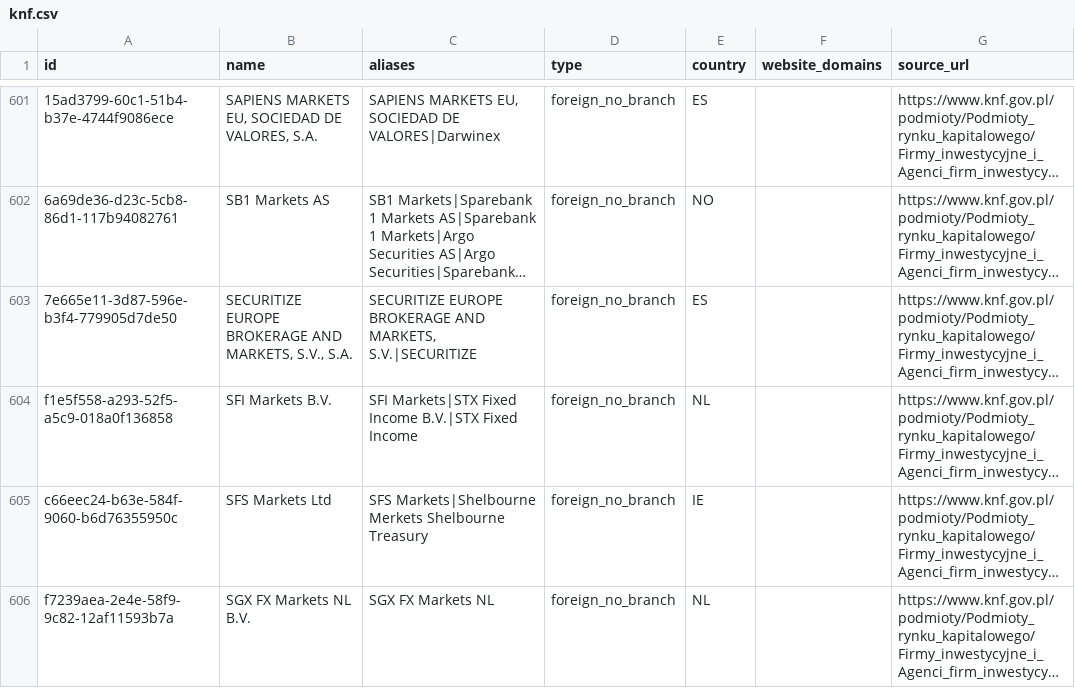
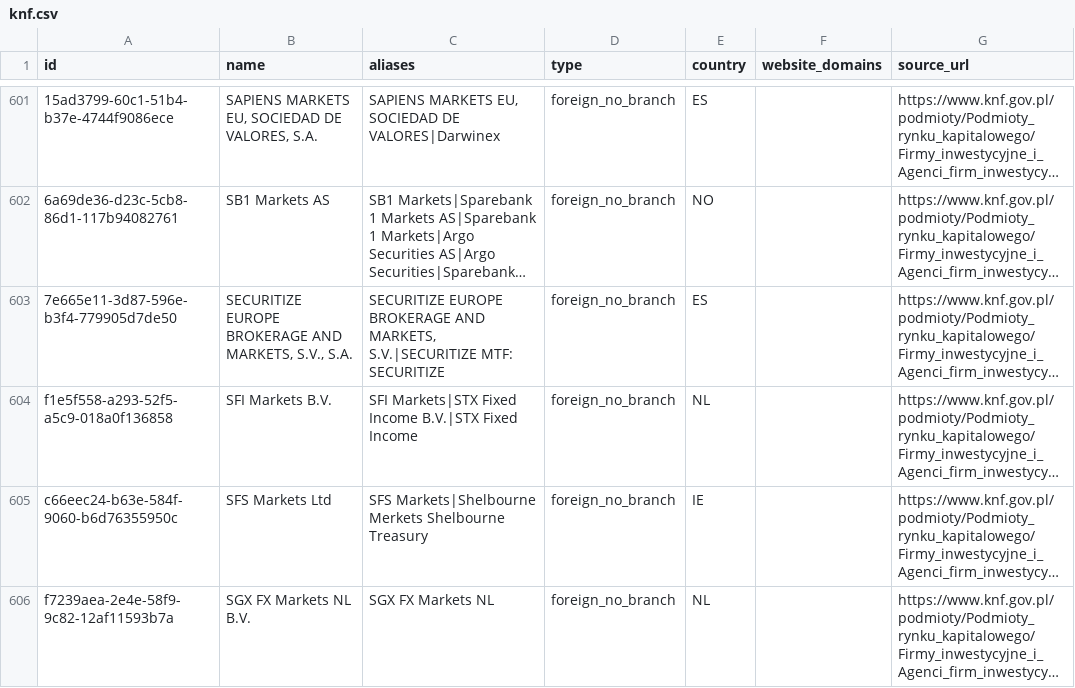
Before and after one commit to Yufukfu/InvestWatch, a CSV file: analytics/registry/knf.csv, drawn as a sheet; only a part is shown, gaps mark what is left out; long unchanged cells end in …; the diff covers the shown part only; the diff names each change by its address in the sheet, - before the commit and + after, or states it on an @@ line.

Commit message:
fix(analytics): no common-word aliases, temp files and the CSV/meta pair survive failed writes, write_failed reason; snapshot regenerated (group 5 review)

```diff
--- a/analytics/registry/knf.csv
+++ b/analytics/registry/knf.csv
-C603 (aliases): …MARKETS, S.V.|SECURITIZE
+C603 (aliases): …MARKETS, S.V.|SECURITIZE MTF: SECURITIZE
```
Also changed, not shown: 5 edited cells elsewhere in this file, 8 other files.
